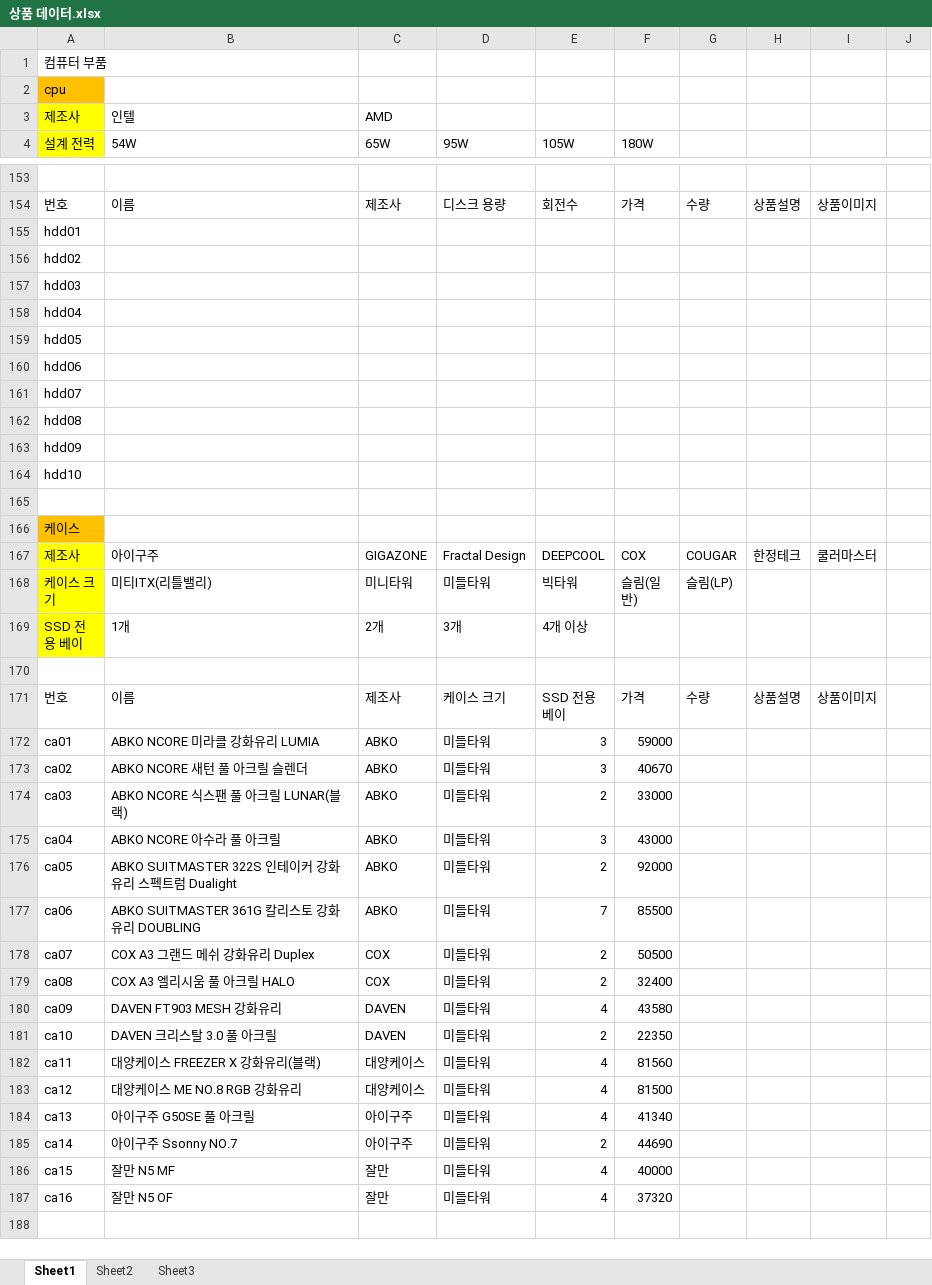
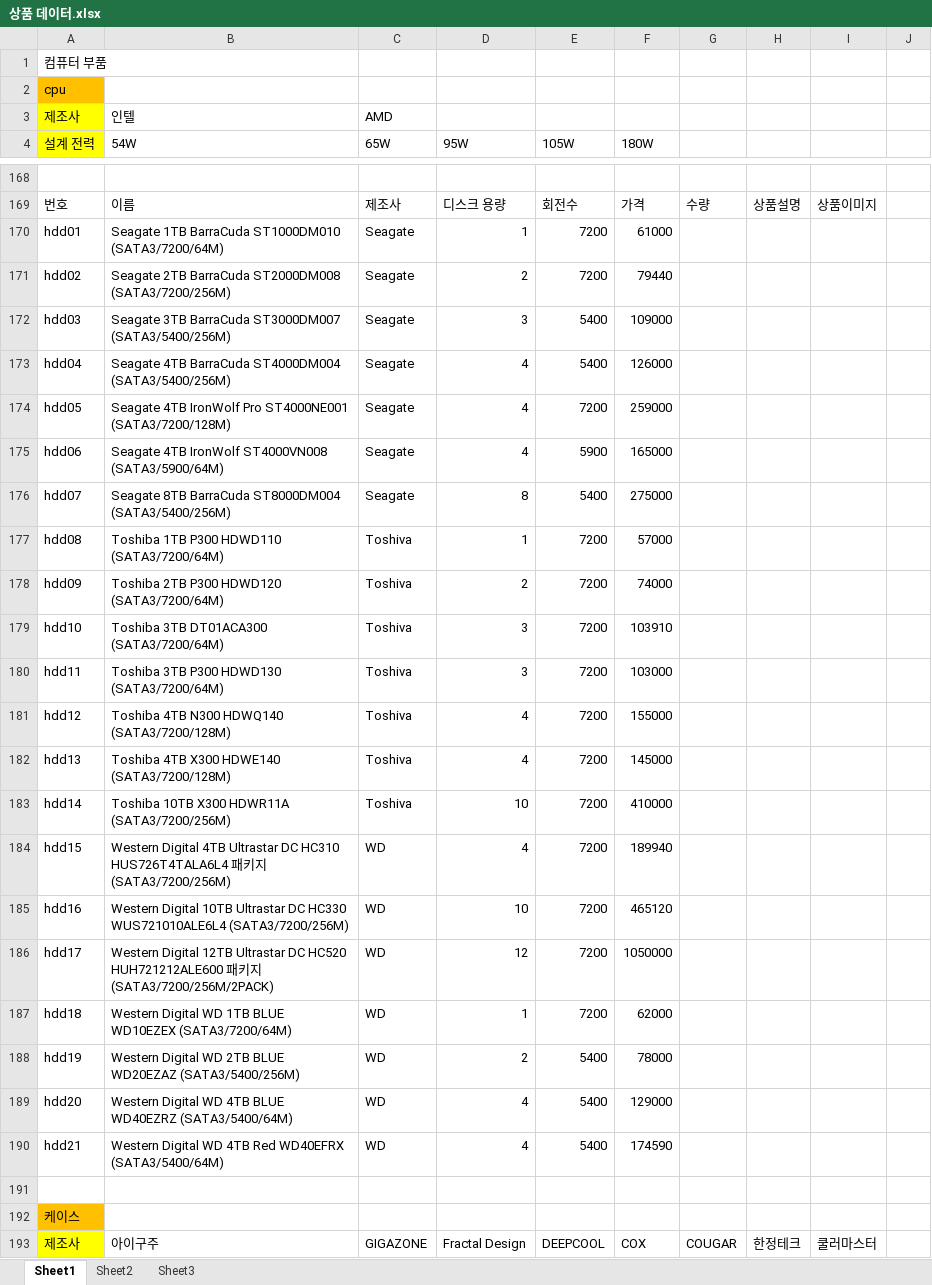
Before and after one commit to hhsw07/ezen-academy-projects, an Excel workbook: WebContent/cmk/상품 데이터.xlsx, sheet Sheet1, drawn as a sheet; only a part is shown, gaps mark what is left out; the shorter side is filled out with more unchanged rows; values as stored, in another font and other column widths than the file's, no borders; removed rows and columns are numbered as before the commit, all else as after; rows hold the shown columns only; the diff covers the shown part only; the diff names each change by its address in the sheet, - before the commit and + after, or states it on an @@ line.

```diff
--- a/WebContent/cmk/상품 데이터.xlsx (sheet Sheet1)
+++ b/WebContent/cmk/상품 데이터.xlsx (sheet Sheet1)
-row 155: hdd01
-row 156: hdd02
-row 157: hdd03
-row 158: hdd04
-row 159: hdd05
-row 160: hdd06
-row 161: hdd07
-row 162: hdd08
-row 163: hdd09
-row 164: hdd10
+row 170: hdd01 | Seagate 1TB BarraCuda ST1000DM010 (SATA3/7200/64M) | Seagate | 1 | 7200 | 61000
+row 171: hdd02 | Seagate 2TB BarraCuda ST2000DM008 (SATA3/7200/256M) | Seagate | 2 | 7200 | 79440
+row 172: hdd03 | Seagate 3TB BarraCuda ST3000DM007 (SATA3/5400/256M) | Seagate | 3 | 5400 | 109000
+row 173: hdd04 | Seagate 4TB BarraCuda ST4000DM004 (SATA3/5400/256M) | Seagate | 4 | 5400 | 126000
+row 174: hdd05 | Seagate 4TB IronWolf Pro ST4000NE001 (SATA3/7200/128M) | Seagate | 4 | 7200 | 259000
+row 175: hdd06 | Seagate 4TB IronWolf ST4000VN008 (SATA3/5900/64M) | Seagate | 4 | 5900 | 165000
+row 176: hdd07 | Seagate 8TB BarraCuda ST8000DM004 (SATA3/5400/256M) | Seagate | 8 | 5400 | 275000
+row 177: hdd08 | Toshiba 1TB P300 HDWD110 (SATA3/7200/64M) | Toshiva | 1 | 7200 | 57000
+row 178: hdd09 | Toshiba 2TB P300 HDWD120 (SATA3/7200/64M) | Toshiva | 2 | 7200 | 74000
+row 179: hdd10 | Toshiba 3TB DT01ACA300 (SATA3/7200/64M) | Toshiva | 3 | 7200 | 103910
+row 180: hdd11 | Toshiba 3TB P300 HDWD130 (SATA3/7200/64M) | Toshiva | 3 | 7200 | 103000
+row 181: hdd12 | Toshiba 4TB N300 HDWQ140 (SATA3/7200/128M) | Toshiva | 4 | 7200 | 155000
+row 182: hdd13 | Toshiba 4TB X300 HDWE140 (SATA3/7200/128M) | Toshiva | 4 | 7200 | 145000
+row 183: hdd14 | Toshiba 10TB X300 HDWR11A (SATA3/7200/256M) | Toshiva | 10 | 7200 | 410000
+row 184: hdd15 | Western Digital 4TB Ultrastar DC HC310 HUS726T4TALA6L4 패키지 (SATA3/7200/256M) | WD | 4 | 7200 | 189940
+row 185: hdd16 | Western Digital 10TB Ultrastar DC HC330 WUS721010ALE6L4 (SATA3/7200/256M) | WD | 10 | 7200 | 465120
+row 186: hdd17 | Western Digital 12TB Ultrastar DC HC520 HUH721212ALE600 패키지 (SATA3/7200/256M/2PACK) | WD | 12 | 7200 | 1050000
+row 187: hdd18 | Western Digital WD 1TB BLUE WD10EZEX (SATA3/7200/64M) | WD | 1 | 7200 | 62000
+row 188: hdd19 | Western Digital WD 2TB BLUE WD20EZAZ (SATA3/5400/256M) | WD | 2 | 5400 | 78000
+row 189: hdd20 | Western Digital WD 4TB BLUE WD40EZRZ (SATA3/5400/64M) | WD | 4 | 5400 | 129000
+row 190: hdd21 | Western Digital WD 4TB Red WD40EFRX (SATA3/5400/64M) | WD | 4 | 5400 | 174590
```
Also changed, not shown: 30 added rows and 15 removed rows elsewhere in this sheet, 53 other files.
